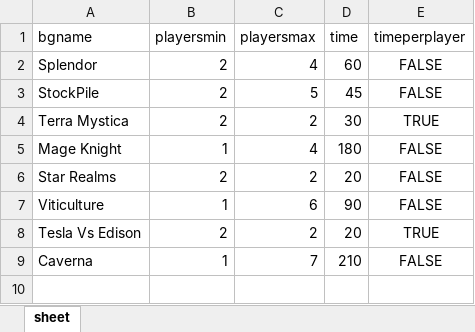
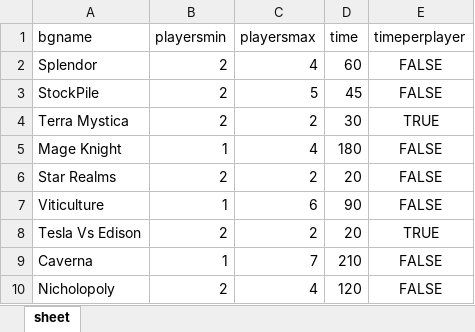
Before and after one commit to remeric/Board-Game-Project, an Excel workbook: app/games.xlsx, sheet sheet, drawn as a sheet; values as stored, in another font and other column widths than the file's, no borders; the diff names each change by its address in the sheet, - before the commit and + after, or states it on an @@ line.

Commit message:
new games added

```diff
--- a/app/games.xlsx (sheet sheet)
+++ b/app/games.xlsx (sheet sheet)
+row 10: Nicholopoly | 2 | 4 | 120 | FALSE
```
Also changed, not shown: 2 other files.
